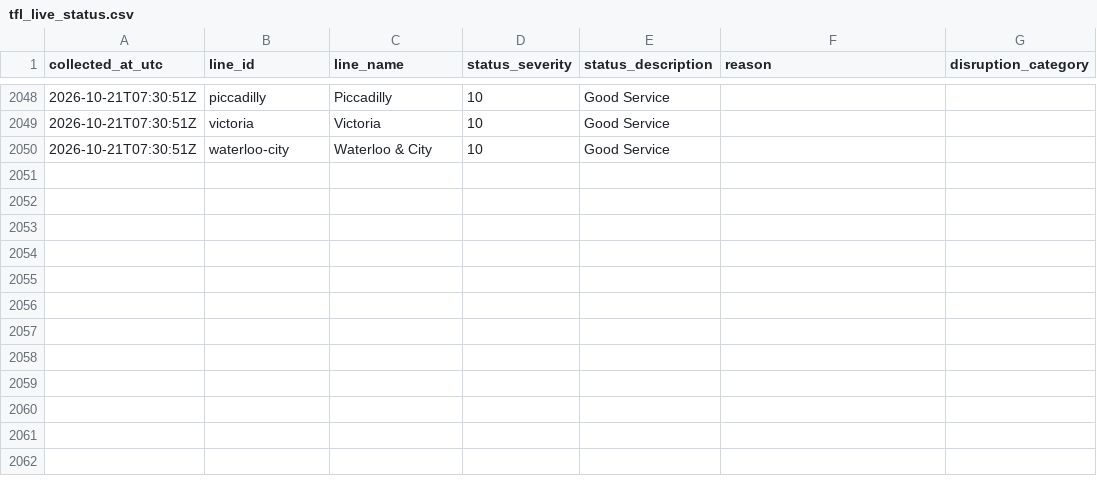
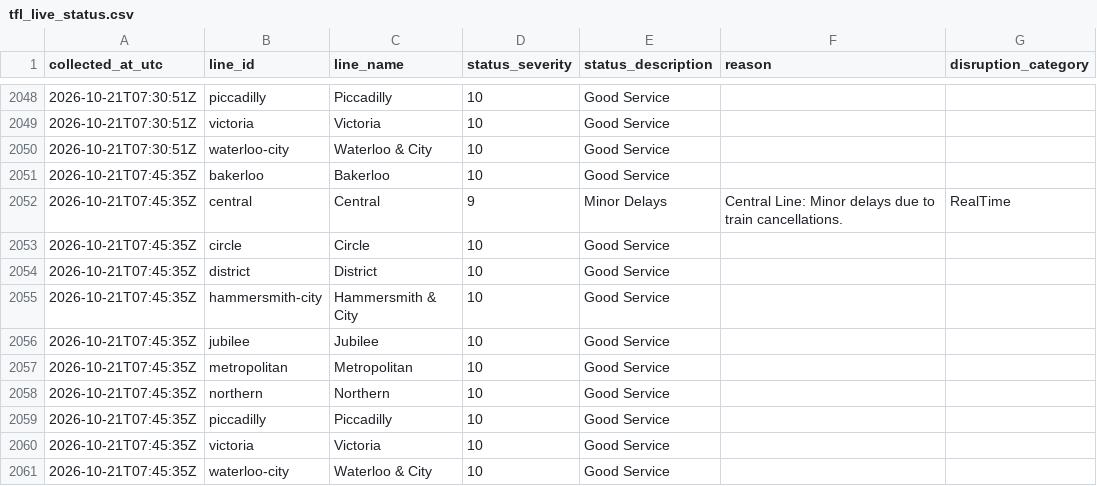
Before and after one commit to AJC-mdx/tfl-delay-analytics, a CSV file: data/tfl_live_status.csv, drawn as a sheet; only a part is shown, gaps mark what is left out.

```diff
--- a/data/tfl_live_status.csv
+++ b/data/tfl_live_status.csv
@@ -2050 +2050,12 @@ collected_at_utc,line_id,line_name,status_severity,status_description,reason,dis
 2026-10-21T07:30:51Z,waterloo-city,Waterloo & City,10,Good Service,,
+2026-10-21T07:45:35Z,bakerloo,Bakerloo,10,Good Service,,
+2026-10-21T07:45:35Z,central,Central,9,Minor Delays,Central Line: Minor delays due to train cancellations.,RealTime
+2026-10-21T07:45:35Z,circle,Circle,10,Good Service,,
+2026-10-21T07:45:35Z,district,District,10,Good Service,,
+2026-10-21T07:45:35Z,hammersmith-city,Hammersmith & City,10,Good Service,,
+2026-10-21T07:45:35Z,jubilee,Jubilee,10,Good Service,,
+2026-10-21T07:45:35Z,metropolitan,Metropolitan,10,Good Service,,
+2026-10-21T07:45:35Z,northern,Northern,10,Good Service,,
+2026-10-21T07:45:35Z,piccadilly,Piccadilly,10,Good Service,,
+2026-10-21T07:45:35Z,victoria,Victoria,10,Good Service,,
+2026-10-21T07:45:35Z,waterloo-city,Waterloo & City,10,Good Service,,
```
